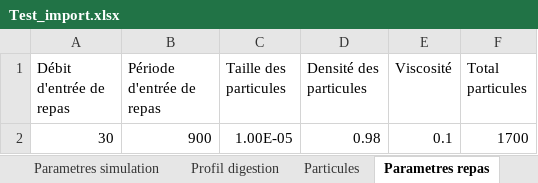
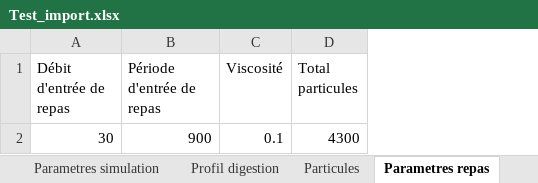
Before and after one commit to lucas44d/RTD_Modelisation, an Excel workbook: resources/Test_import.xlsx, sheet Parametres repas, drawn as a sheet; values as stored, in another font and other column widths than the file's, no borders; removed rows and columns are numbered as before the commit, all else as after; the diff names each change by its address in the sheet, - before the commit and + after, or states it on an @@ line.

```diff
--- a/resources/Test_import.xlsx (sheet Parametres repas)
+++ b/resources/Test_import.xlsx (sheet Parametres repas)
-column C (Taille des particules), row 2: 1.00E-05
-column D (Densité des particules), row 2: 0.98
-D2 (Total particules): 1700
+D2 (Total particules): 4300
```
Also changed, not shown: sheet Particules, sheet Parametres simulation, 14 other files.
